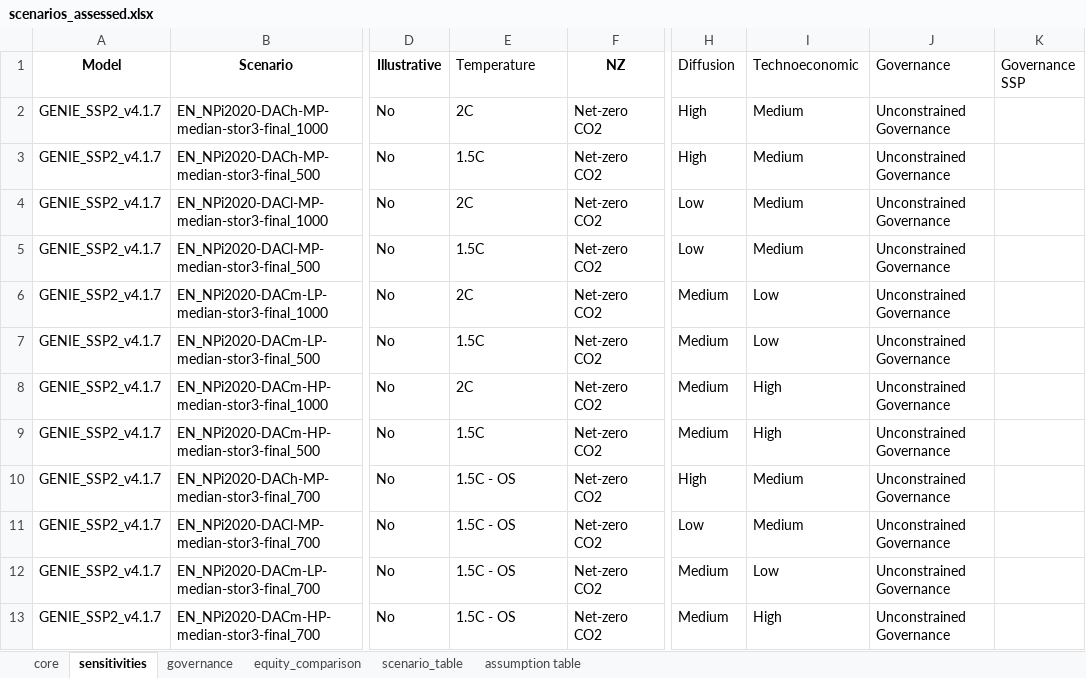
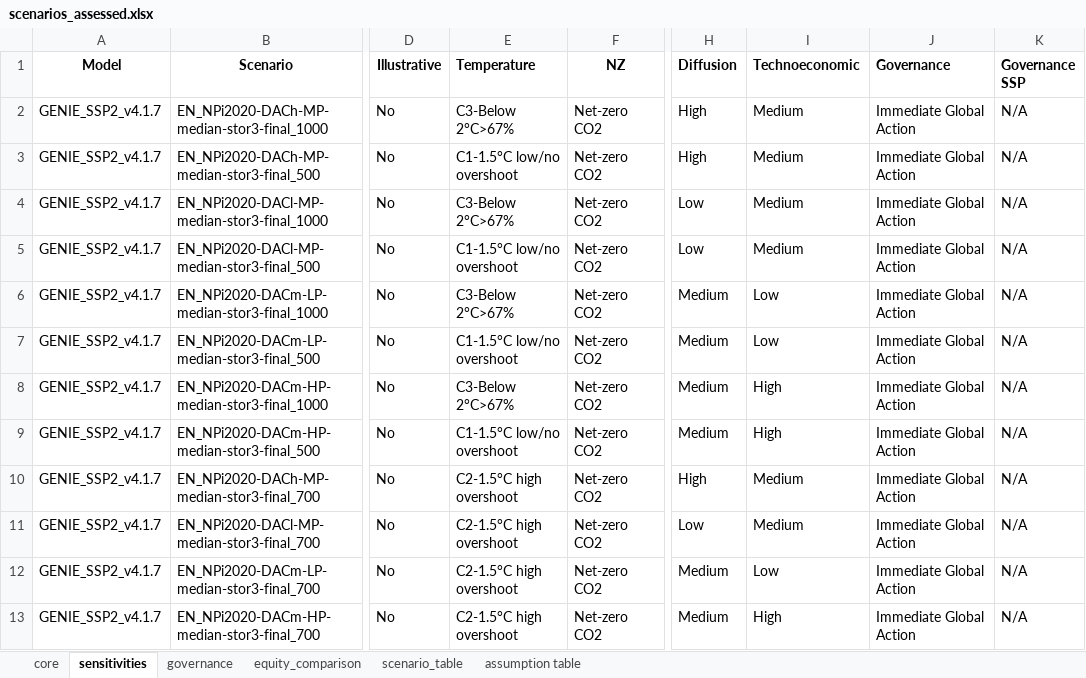
Before and after one commit to iiasa/gidden_brutschin_et_al_2023, an Excel workbook: data/scenarios_assessed.xlsx, sheet sensitivities, drawn as a sheet; only a part is shown, gaps mark what is left out; values as stored, in another font and other column widths than the file's, no borders; the diff names each change by its address in the sheet, - before the commit and + after, or states it on an @@ line.

```diff
--- a/data/scenarios_assessed.xlsx (sheet sensitivities)
+++ b/data/scenarios_assessed.xlsx (sheet sensitivities)
-E1 bold: off
+E1 bold: on
-H1:K1 bold: off
+H1:K1 bold: on
-E2 (Temperature): 2C
+E2 (Temperature): C3-Below 2°C>67%
-J2:J13 (Governance): Unconstrained Governance
+J2:J13 (Governance): Immediate Global Action
-K2:K13 (Governance SSP): (empty)
+K2:K13 (Governance SSP): N/A
-E3 (Temperature): 1.5C
+E3 (Temperature): C1-1.5°C low/no overshoot
-E4 (Temperature): 2C
+E4 (Temperature): C3-Below 2°C>67%
-E5 (Temperature): 1.5C
+E5 (Temperature): C1-1.5°C low/no overshoot
-E6 (Temperature): 2C
+E6 (Temperature): C3-Below 2°C>67%
-E7 (Temperature): 1.5C
+E7 (Temperature): C1-1.5°C low/no overshoot
-E8 (Temperature): 2C
+E8 (Temperature): C3-Below 2°C>67%
-E9 (Temperature): 1.5C
+E9 (Temperature): C1-1.5°C low/no overshoot
-E10:E13 (Temperature): 1.5C - OS
+E10:E13 (Temperature): C2-1.5°C high overshoot
```
Also changed, not shown: sheet scenario_table, sheet governance, sheet core, sheet equity_comparison, 2 other files.
